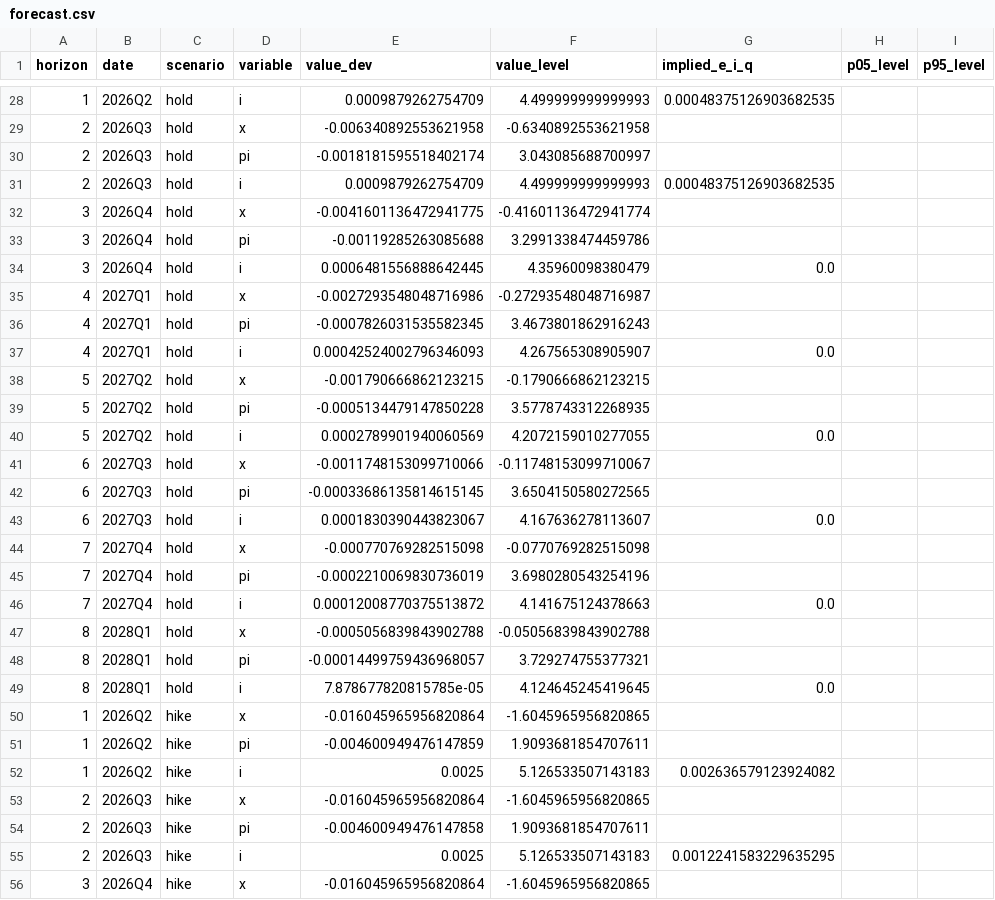
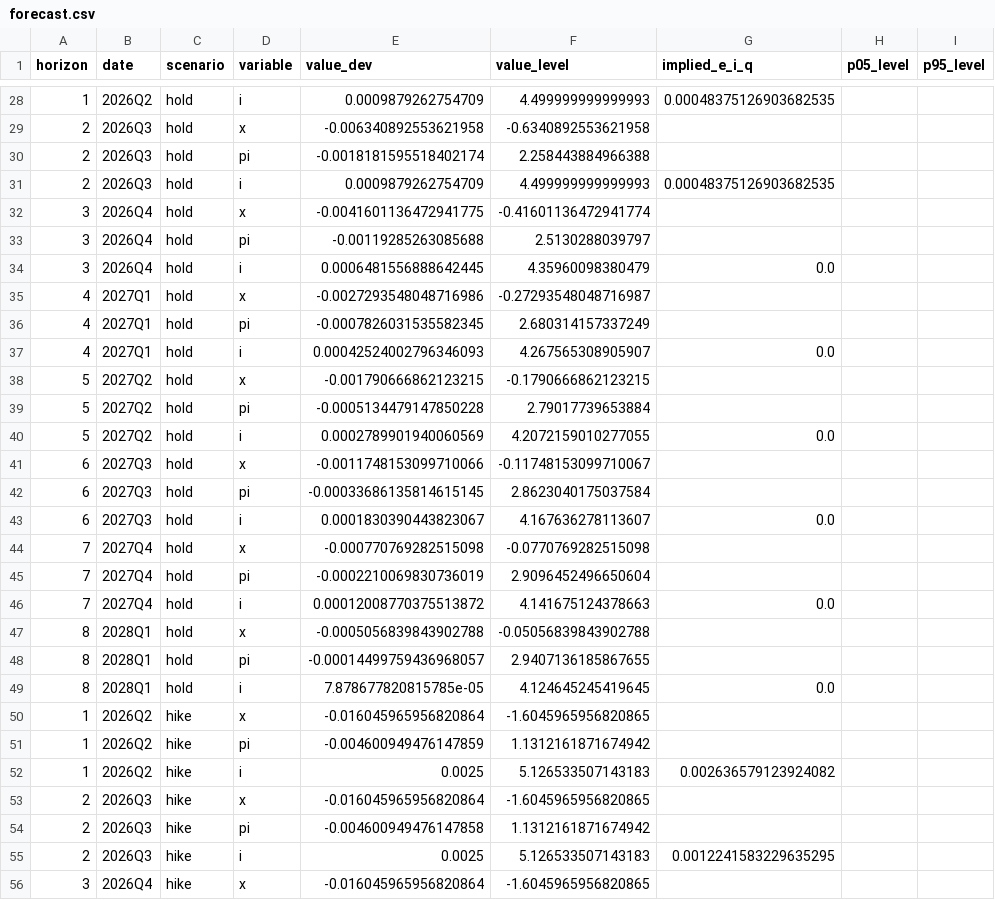
Before and after one commit to JoaoPauloZangrandi/nk_monetary_policy_chile, a CSV file: outputs/tables/forecast.csv, drawn as a sheet; only a part is shown, gaps mark what is left out; the diff covers the shown part only; the diff names each change by its address in the sheet, - before the commit and + after, or states it on an @@ line.

```diff
--- a/outputs/tables/forecast.csv
+++ b/outputs/tables/forecast.csv
-F30 (value_level): 3.043085688700997
+F30 (value_level): 2.258443884966388
-F33 (value_level): 3.2991338474459786
+F33 (value_level): 2.5130288039797
-F36 (value_level): 3.4673801862916243
+F36 (value_level): 2.680314157337249
-F39 (value_level): 3.5778743312268935
+F39 (value_level): 2.79017739653884
-F42 (value_level): 3.6504150580272565
+F42 (value_level): 2.8623040175037584
-F45 (value_level): 3.6980280543254196
+F45 (value_level): 2.9096452496650604
-F48 (value_level): 3.729274755377321
+F48 (value_level): 2.9407136185867655
-F51 (value_level): 1.9093681854707611
+F51 (value_level): 1.1312161871674942
-F54 (value_level): 1.9093681854707611
+F54 (value_level): 1.1312161871674942
```
Also changed, not shown: 79 edited cells elsewhere in this file, outputs/dynare/history/shock_decomp.csv, outputs/tables/bayesian_estimates.csv, 36 other files.
